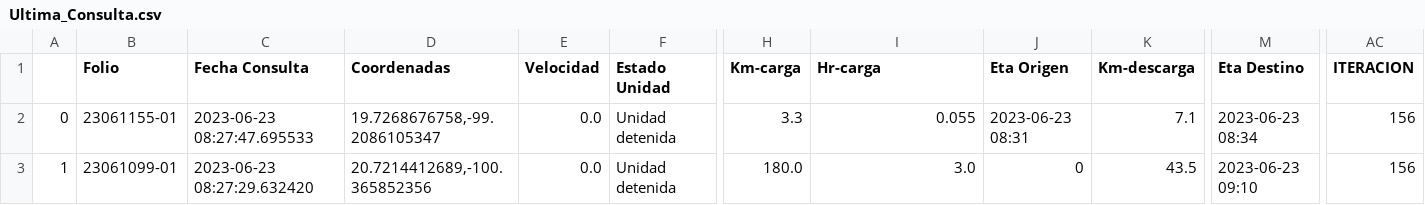
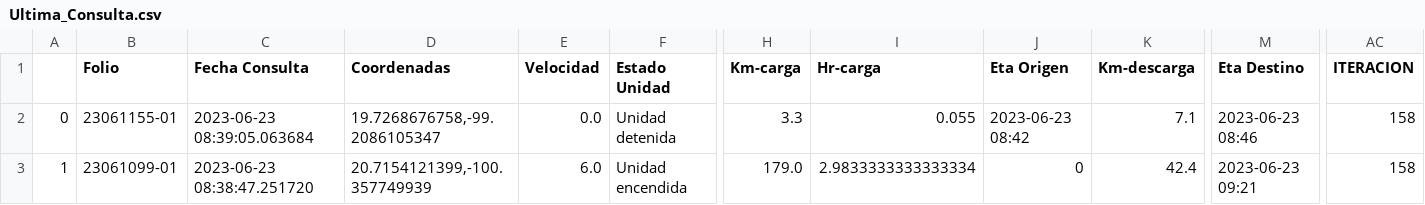
Before and after one commit to NLSCDA/Proyecto-Prisma, a CSV file: Ultima_Consulta.csv, drawn as a sheet; only a part is shown, gaps mark what is left out; the diff covers the shown part only; the diff names each change by its address in the sheet, - before the commit and + after, or states it on an @@ line.

Commit message:
Actualizacion

```diff
--- a/Ultima_Consulta.csv
+++ b/Ultima_Consulta.csv
-C2 (Fecha Consulta): 2023-06-23 08:27:47.695533
+C2 (Fecha Consulta): 2023-06-23 08:39:05.063684
-J2 (Eta Origen): 2023-06-23 08:31
+J2 (Eta Origen): 2023-06-23 08:42
-M2 (Eta Destino): 2023-06-23 08:34
+M2 (Eta Destino): 2023-06-23 08:46
-AC2:AC3 (ITERACION): 156
+AC2:AC3 (ITERACION): 158
-C3 (Fecha Consulta): 2023-06-23 08:27:29.632420
+C3 (Fecha Consulta): 2023-06-23 08:38:47.251720
-D3 (Coordenadas): 20.7214412689,-100.365852356
+D3 (Coordenadas): 20.7154121399,-100.357749939
-E3 (Velocidad): 0.0
+E3 (Velocidad): 6.0
-F3 (Estado Unidad): Unidad detenida
+F3 (Estado Unidad): Unidad encendida
-H3 (Km-carga): 180.0
+H3 (Km-carga): 179.0
-I3 (Hr-carga): 3.0
+I3 (Hr-carga): 2.9833333333333334
-K3 (Km-descarga): 43.5
+K3 (Km-descarga): 42.4
-M3 (Eta Destino): 2023-06-23 09:10
+M3 (Eta Destino): 2023-06-23 09:21
```
Also changed, not shown: 3 edited cells elsewhere in this file.
